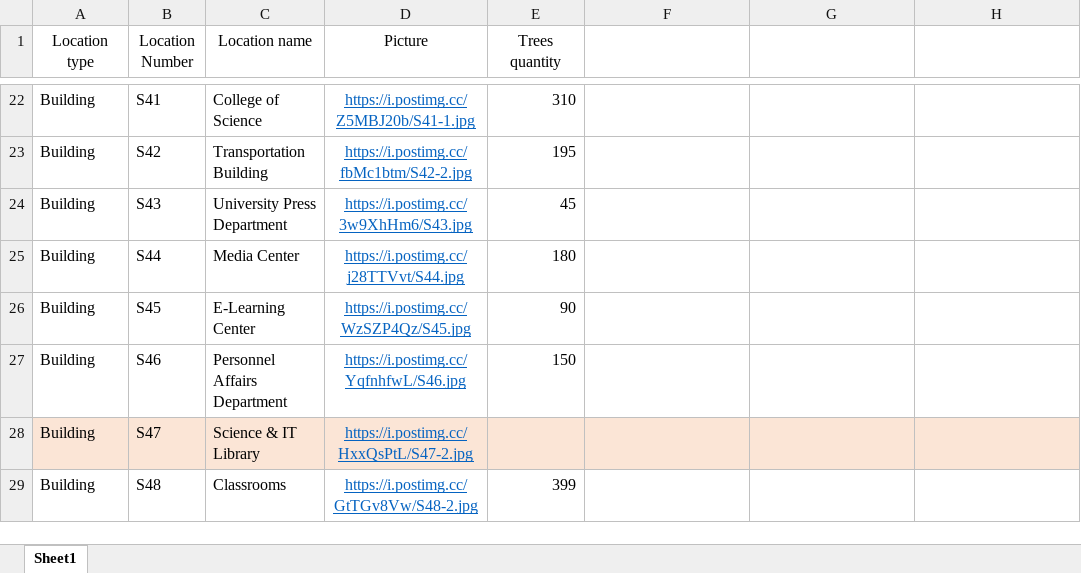
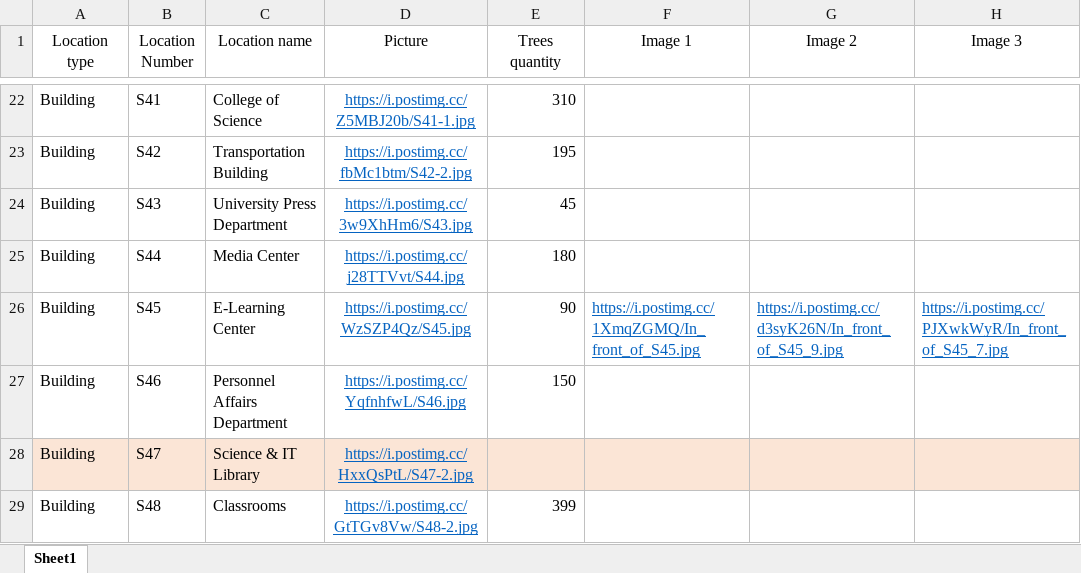
Before and after one commit to UOB-landscape/landscapingUOB-api, an Excel workbook: data/Locations.xlsx, sheet Sheet1, drawn as a sheet; only a part is shown, gaps mark what is left out; values as stored, in another font and other column widths than the file's, no borders; the diff names each change by its address in the sheet, - before the commit and + after, or states it on an @@ line.

Commit message:
One image added to the before and after file, images added to one location.

```diff
--- a/data/Locations.xlsx (sheet Sheet1)
+++ b/data/Locations.xlsx (sheet Sheet1)
-F1: (empty)
+F1: Image 1
-G1: (empty)
+G1: Image 2
-H1: (empty)
+H1: Image 3
-F26 (Image 1): (empty)
+F26 (Image 1): https://i.postimg.cc/1XmqZGMQ/In_front_of_S45.jpg
-G26 (Image 2): (empty)
+G26 (Image 2): https://i.postimg.cc/d3syK26N/In_front_of_S45_9.jpg
-H26 (Image 3): (empty)
+H26 (Image 3): https://i.postimg.cc/PJXwkWyR/In_front_of_S45_7.jpg
```
Also changed, not shown: data/BeforeAndAfter.xlsx.
